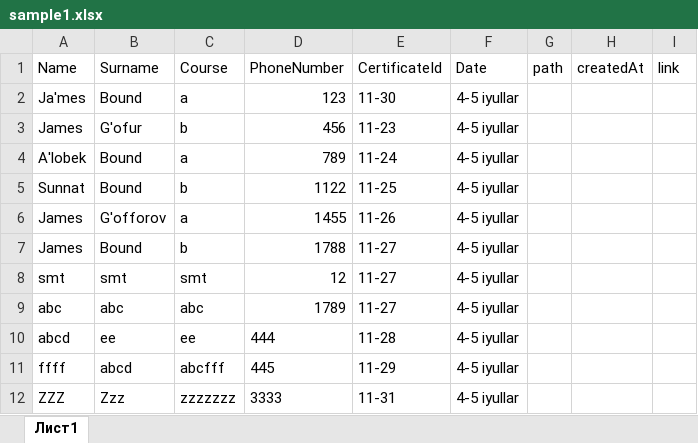
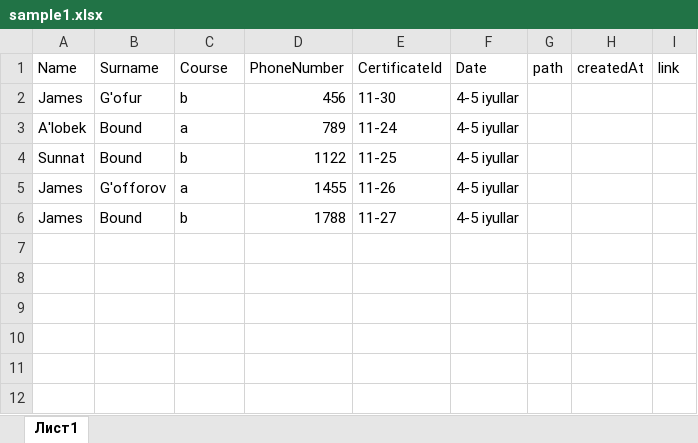
Before and after one commit to MrTemurbek/banktraining, an Excel workbook: src/main/resources/excels/sample1.xlsx, sheet Лист1, drawn as a sheet; values as stored, in another font and other column widths than the file's, no borders; removed rows and columns are numbered as before the commit, all else as after; the diff names each change by its address in the sheet, - before the commit and + after, or states it on an @@ line.

```diff
--- a/src/main/resources/excels/sample1.xlsx (sheet Лист1)
+++ b/src/main/resources/excels/sample1.xlsx (sheet Лист1)
-row 2: Ja'mes | Bound | a | 123 | 11-30 | 4-5 iyullar
-E2 (CertificateId): 11-23
+E2 (CertificateId): 11-30
-row 8: smt | smt | smt | 12 | 11-27 | 4-5 iyullar
-row 9: abc | abc | abc | 1789 | 11-27 | 4-5 iyullar
-row 10: abcd | ee | ee | 444 | 11-28 | 4-5 iyullar
-row 11: ffff | abcd | abcfff | 445 | 11-29 | 4-5 iyullar
-row 12: ZZZ | Zzz | zzzzzzz | 3333 | 11-31 | 4-5 iyullar
```
Also changed, not shown: 6 other files.
